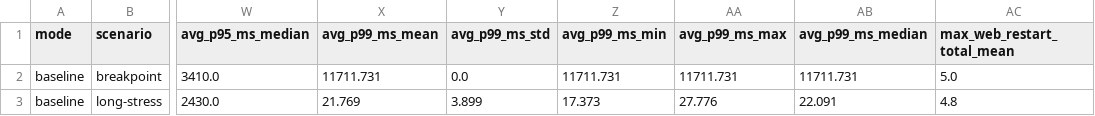
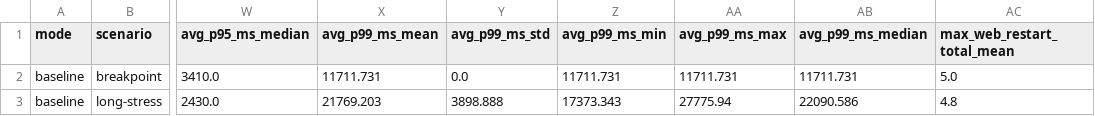
Before and after one commit to giakhanh22024558/canvas-k8s, a CSV file: testing/results/analysis-stage1-baseline/aggregate_stats_stage1-baseline.csv, drawn as a sheet; only a part is shown, gaps mark what is left out; the diff names each change by its address in the sheet, - before the commit and + after, or states it on an @@ line.

Commit message:
Add aggregate analysis for experiment: stage1-baseline

```diff
--- a/testing/results/analysis-stage1-baseline/aggregate_stats_stage1-baseline.csv
+++ b/testing/results/analysis-stage1-baseline/aggregate_stats_stage1-baseline.csv
-X3 (avg_p99_ms_mean): 21.769
+X3 (avg_p99_ms_mean): 21769.203
-Y3 (avg_p99_ms_std): 3.899
+Y3 (avg_p99_ms_std): 3898.888
-Z3 (avg_p99_ms_min): 17.373
+Z3 (avg_p99_ms_min): 17373.343
-AA3 (avg_p99_ms_max): 27.776
+AA3 (avg_p99_ms_max): 27775.94
-AB3 (avg_p99_ms_median): 22.091
+AB3 (avg_p99_ms_median): 22090.586
```
Also changed, not shown: 2 other files.
